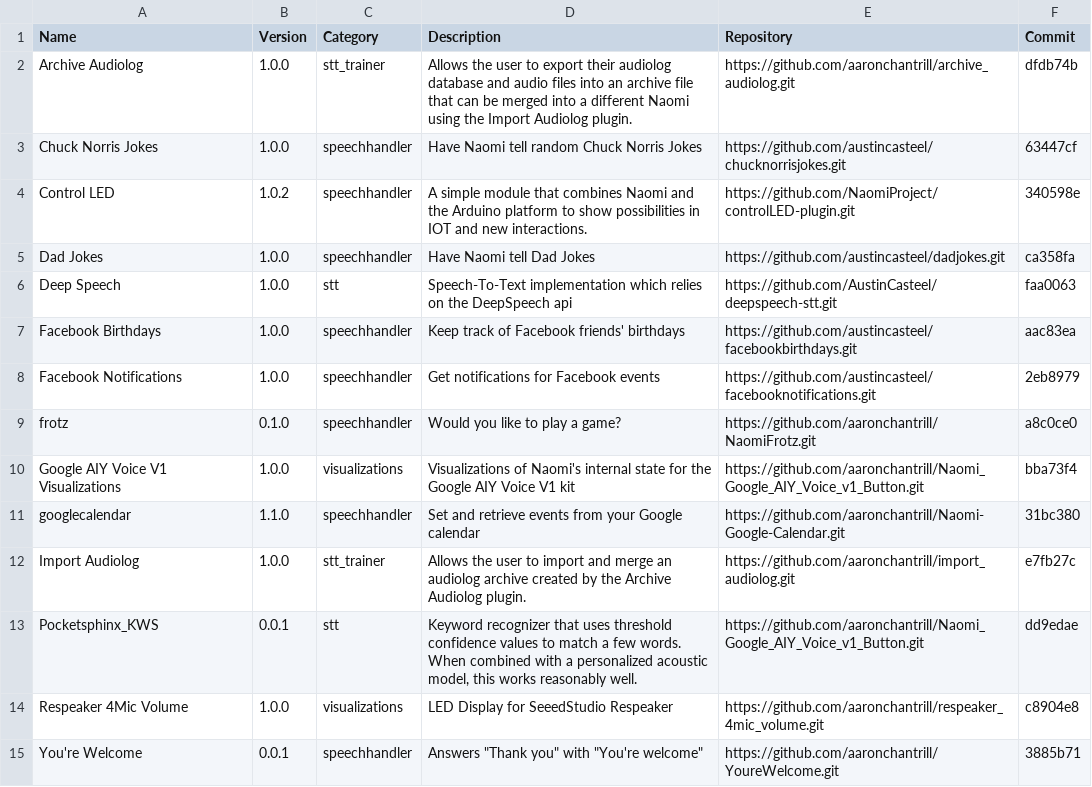
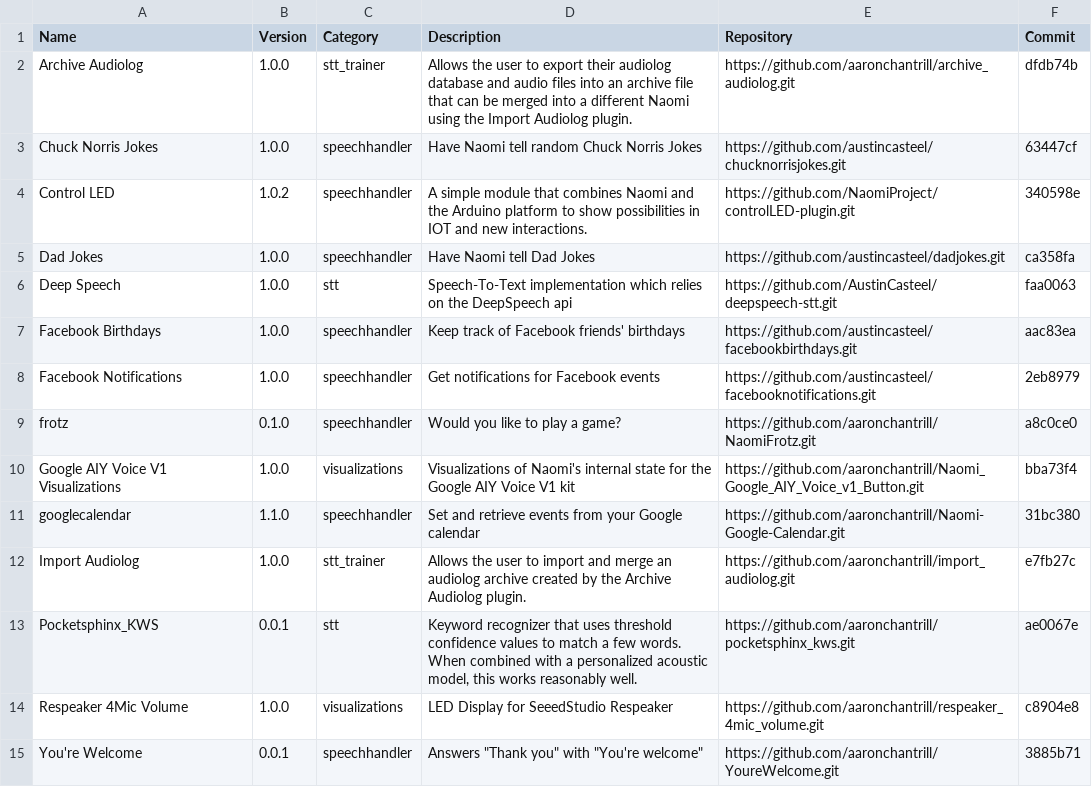
Before and after one commit to NaomiProject/naomi-plugins, a CSV file: plugins.csv, drawn as a sheet.

Commit message:
Fixed link to pocketsphinx_kws
Somehow I got the link to the pocketsphinx_kws repository wrong. I
updated this and also updated the commit to the latest version.

```diff
--- a/plugins.csv
+++ b/plugins.csv
@@ -12,3 +12,3 @@ Name,Version,Category,Description,Repository,Commit
 "Import Audiolog","1.0.0","stt_trainer","Allows the user to import and merge an audiolog archive created by the Archive Audiolog plugin.","https://github.com/aaronchantrill/import_audiolog.git","e7fb27c"
-"Pocketsphinx_KWS","0.0.1","stt","Keyword recognizer that uses threshold confidence values to match a few words. When combined with a personalized acoustic model, this works reasonably well.","https://github.com/aaronchantrill/Naomi_Google_AIY_Voice_v1_Button.git","dd9edae"
+"Pocketsphinx_KWS","0.0.1","stt","Keyword recognizer that uses threshold confidence values to match a few words. When combined with a personalized acoustic model, this works reasonably well.","https://github.com/aaronchantrill/pocketsphinx_kws.git","ae0067e"
 "Respeaker 4Mic Volume","1.0.0","visualizations","LED Display for SeeedStudio Respeaker","https://github.com/aaronchantrill/respeaker_4mic_volume.git","c8904e8"
```
